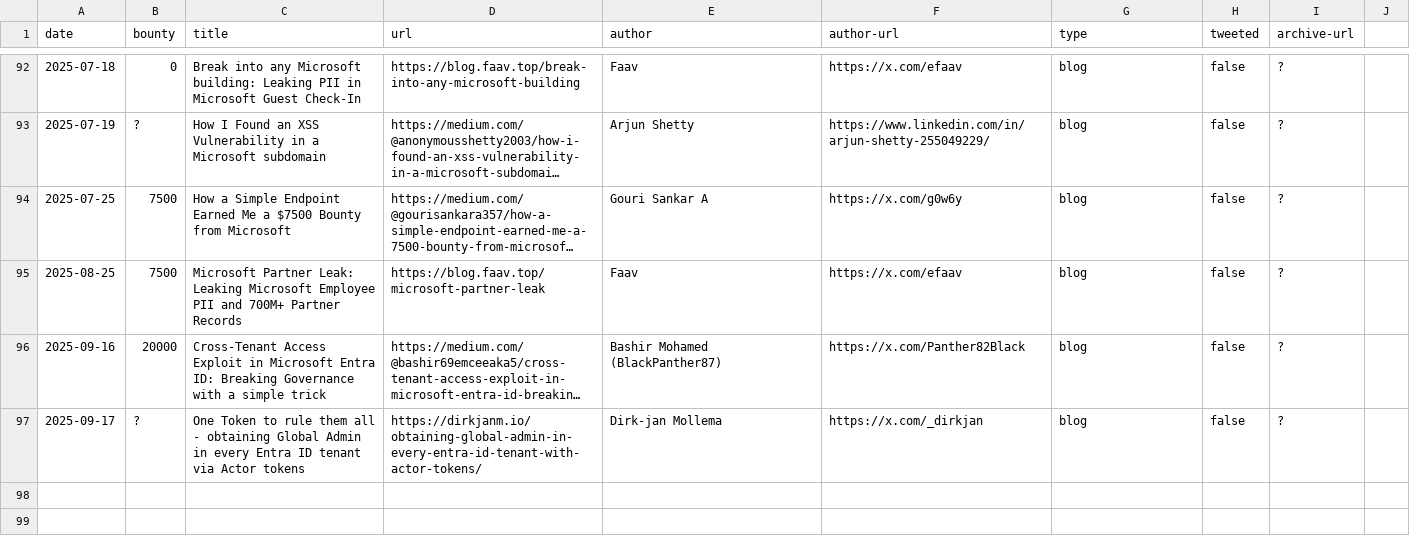
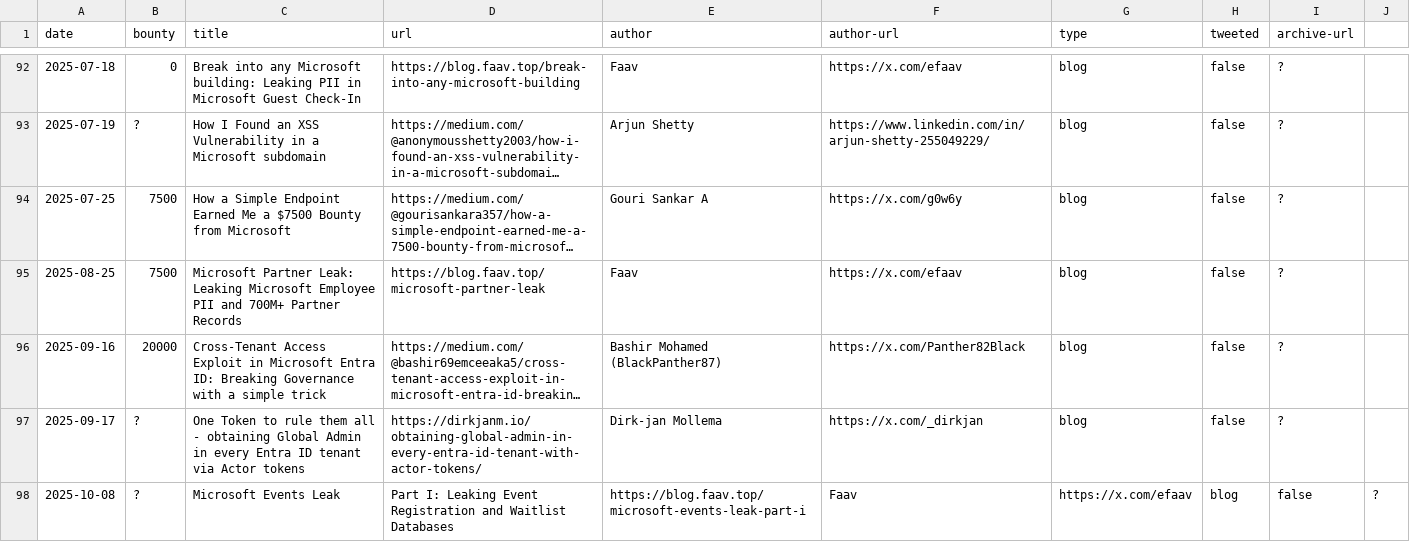
Before and after one commit to bribes/awesome-msrc-writeups, a CSV file: writeups.csv, drawn as a sheet; only a part is shown, gaps mark what is left out; long unchanged cells end in …; the diff names each change by its address in the sheet, - before the commit and + after, or states it on an @@ line.

Commit message:
New

```diff
--- a/writeups.csv
+++ b/writeups.csv
+row 98: 2025-10-08 | ? | Microsoft Events Leak | Part I: Leaking Event Registration and Waitlist Databases | https://blog.faav.top/microsoft-events-leak-part-i | Faav | https://x.com/efaav | blog | false | ?
```
